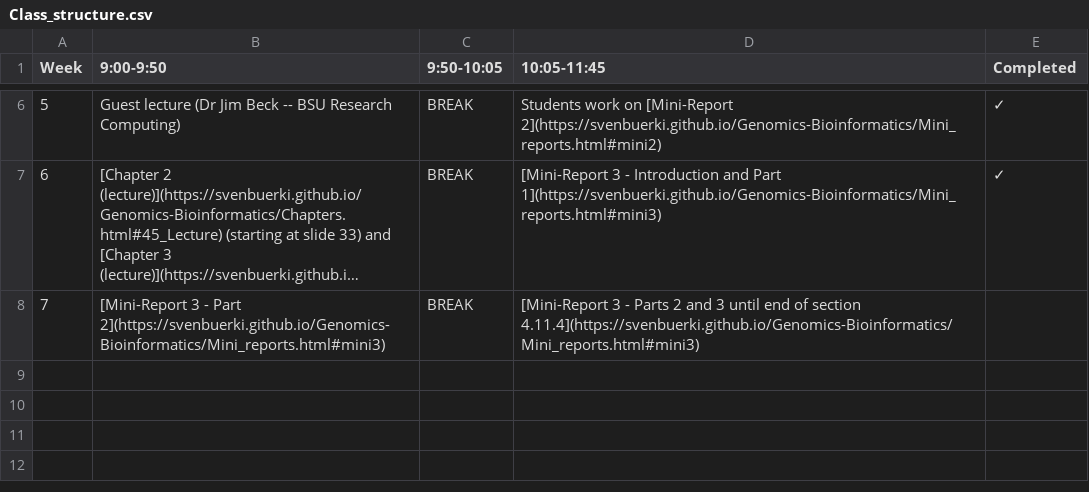
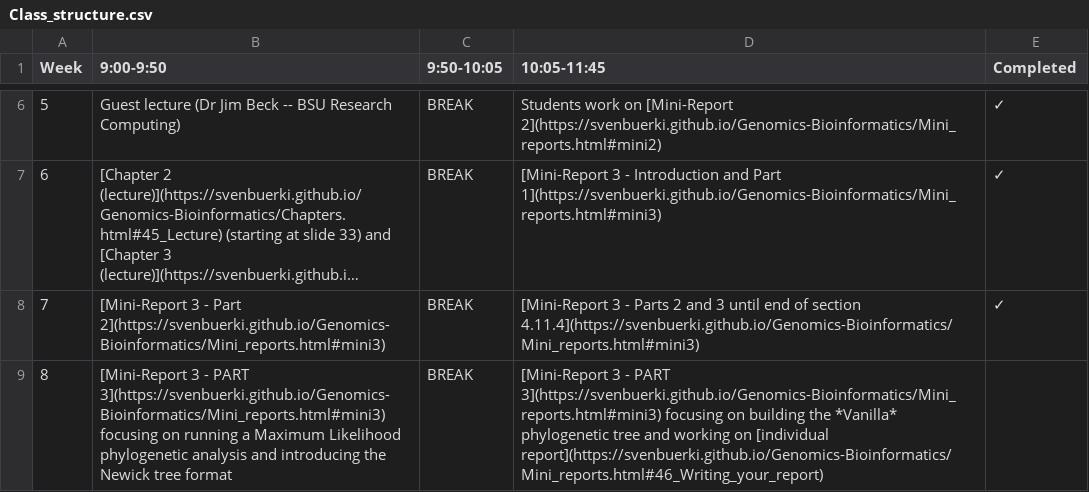
Before and after one commit to svenbuerki/Genomics-Bioinformatics, a CSV file: Data/Class_structure.csv, drawn as a sheet; only a part is shown, gaps mark what is left out; long unchanged cells end in …; the diff names each change by its address in the sheet, - before the commit and + after, or states it on an @@ line.

```diff
--- a/Data/Class_structure.csv
+++ b/Data/Class_structure.csv
-E8 (Completed): (empty)
+E8 (Completed): ✓
+row 9: 8 | [Mini-Report 3 - PART 3](https://svenbuerki.github.io/Genomics-Bioinformatics/Mini_reports.html#mini3) focusing on running a Maximum Likelihood phylogenetic analysis and introducing the Newick tree format | BREAK | [Mini-Report 3 - PART 3](https://svenbuerki.github.io/Genomics-Bioinformatics/Mini_reports.html#mini3) focusing on building the *Vanilla* phylogenetic tree and working on [individual report](https://svenbuerki.github.io/Genomics-Bioinformatics/Mini_reports.html#46_Writing_your_report)
```
Also changed, not shown: Data/topics_classes_2026.csv, 1 other file.
